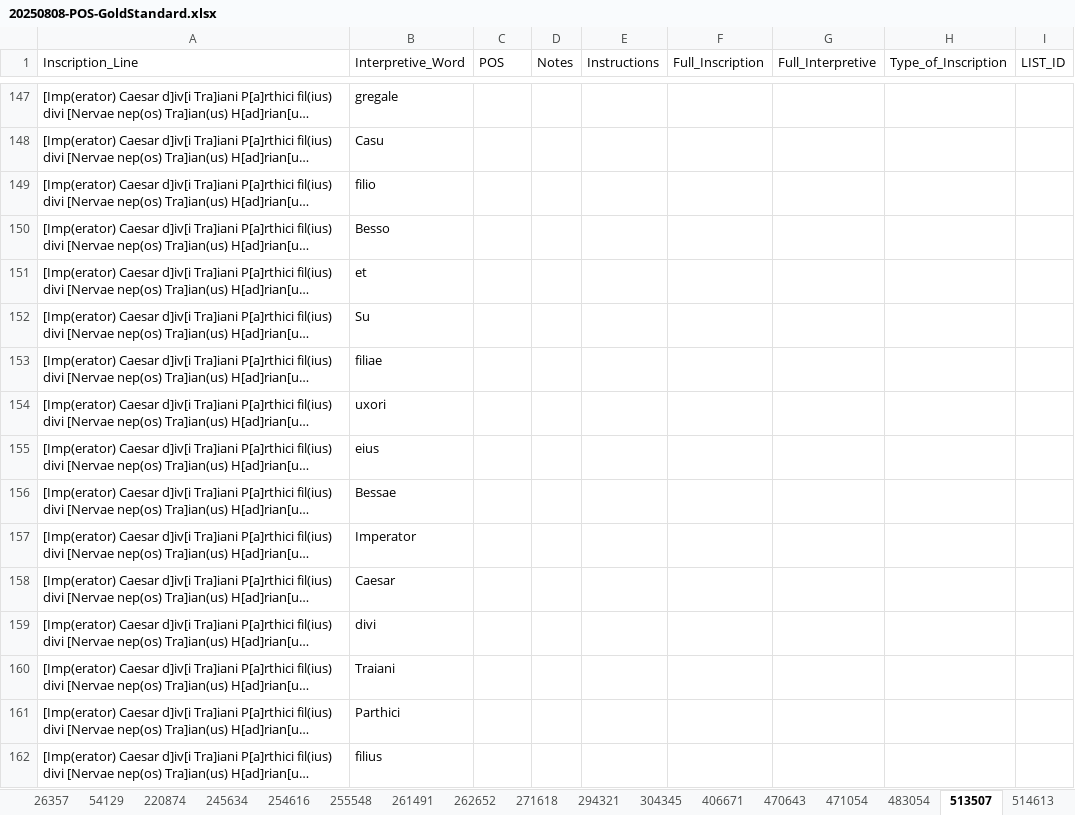
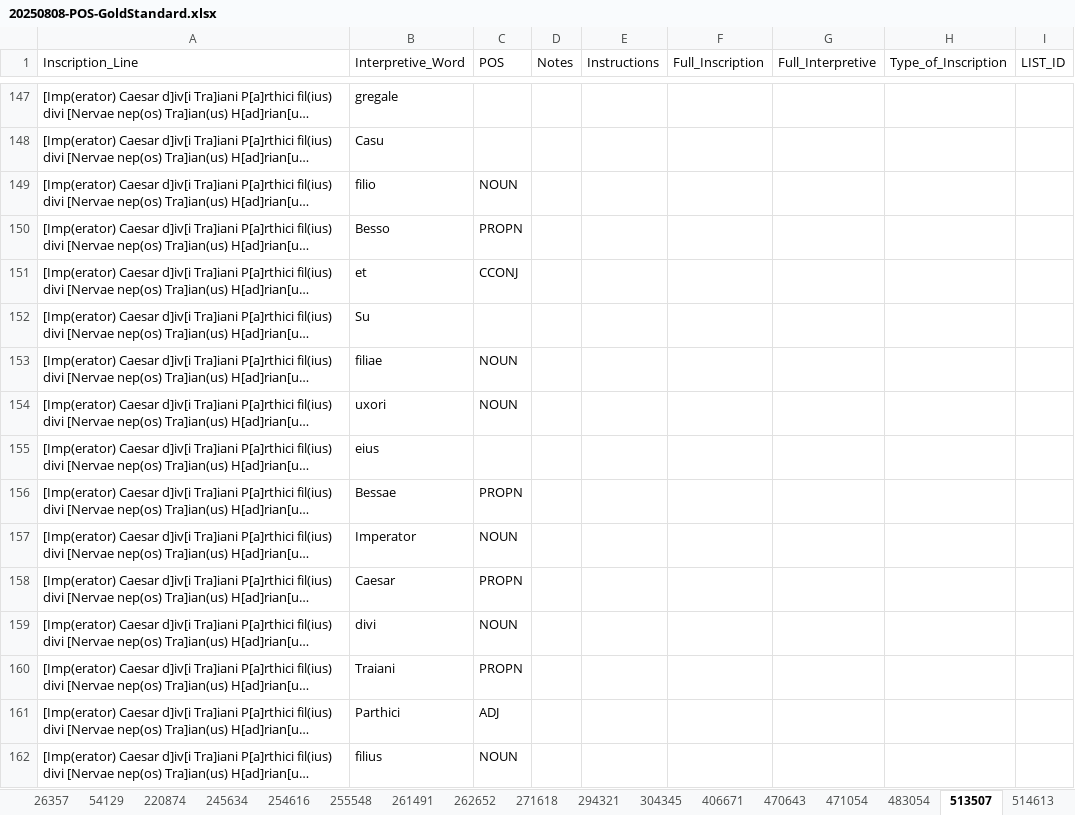
Before and after one commit to petrifiedvoices/NEReus, an Excel workbook: 20250808-POS-GoldStandard.xlsx, sheet 513507, drawn as a sheet; only a part is shown, gaps mark what is left out; long unchanged cells end in …; values as stored, in another font and other column widths than the file's, no borders; the diff covers the shown part only; the diff names each change by its address in the sheet, - before the commit and + after, or states it on an @@ line.

```diff
--- a/20250808-POS-GoldStandard.xlsx (sheet 513507)
+++ b/20250808-POS-GoldStandard.xlsx (sheet 513507)
-C149 (POS): (empty)
+C149 (POS): NOUN
-C150 (POS): (empty)
+C150 (POS): PROPN
-C151 (POS): (empty)
+C151 (POS): CCONJ
-C153:C154 (POS): (empty)
+C153:C154 (POS): NOUN
-C156 (POS): (empty)
+C156 (POS): PROPN
-C157 (POS): (empty)
+C157 (POS): NOUN
-C158 (POS): (empty)
+C158 (POS): PROPN
-C159 (POS): (empty)
+C159 (POS): NOUN
-C160 (POS): (empty)
+C160 (POS): PROPN
-C161 (POS): (empty)
+C161 (POS): ADJ
-C162 (POS): (empty)
+C162 (POS): NOUN
```
Also changed, not shown: 220 edited cells elsewhere in this sheet, sheet 406671, sheet 262652, sheet 483054, sheet 471054, sheet 2229, sheet 16916, 12 more sheets, 1 other file.
